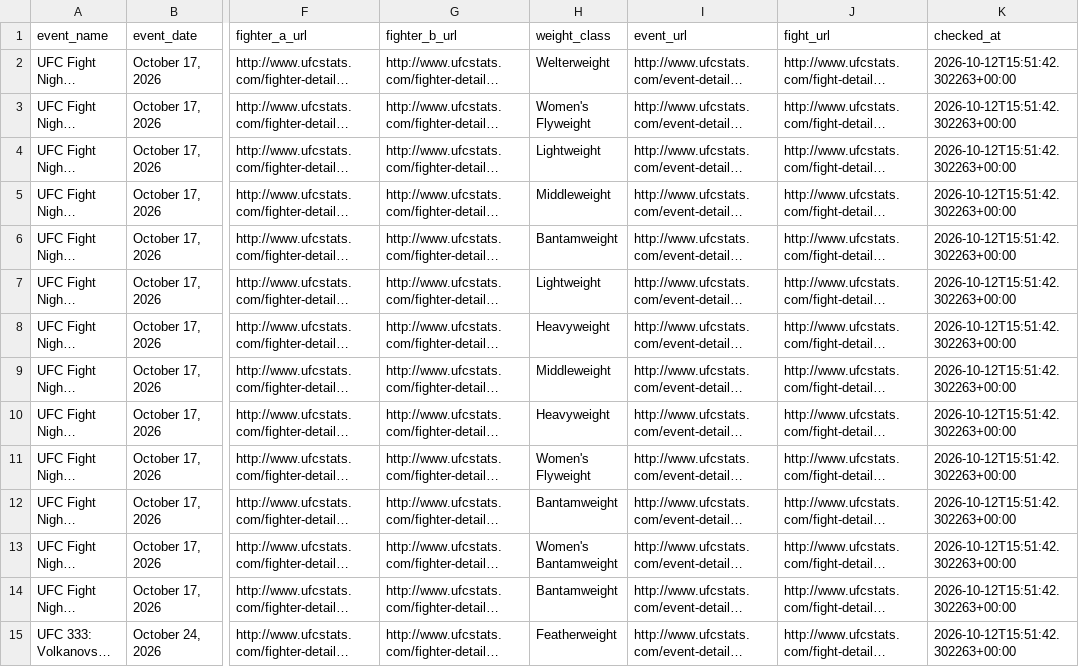
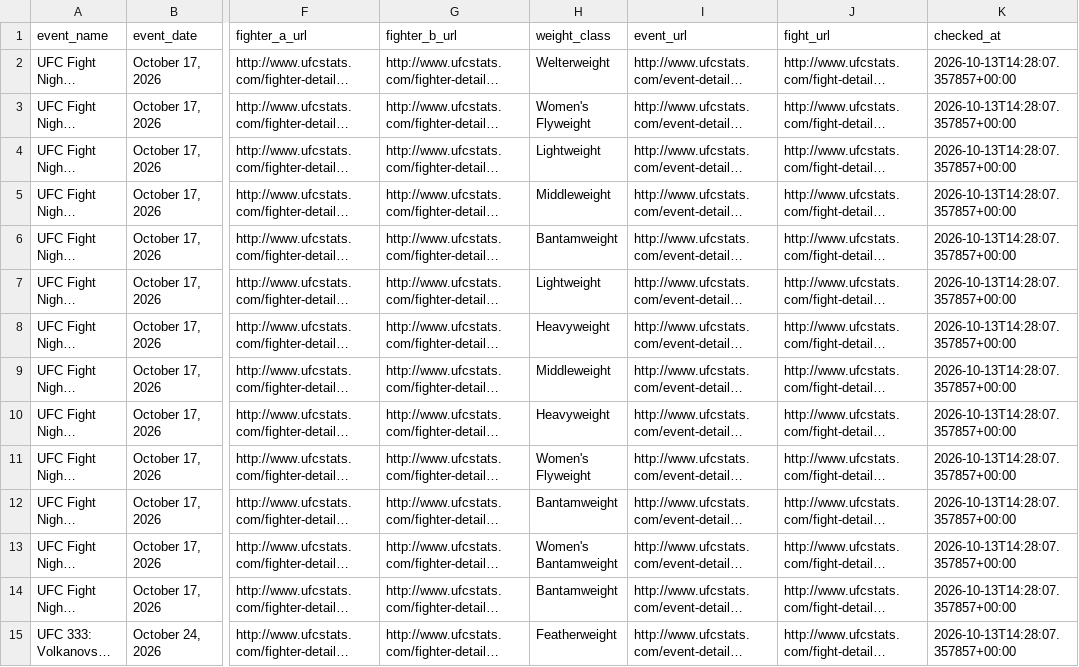
Before and after one commit to sockybobocky/ufc-data, a CSV file: ufc_upcoming_events.csv, drawn as a sheet; only a part is shown, gaps mark what is left out; long unchanged cells end in …; the diff covers the shown part only; the diff names each change by its address in the sheet, - before the commit and + after, or states it on an @@ line.

```diff
--- a/ufc_upcoming_events.csv
+++ b/ufc_upcoming_events.csv
-K2:K15 (checked_at): 2026-10-12T15:51:42.302263+00:00
+K2:K15 (checked_at): 2026-10-13T14:28:07.357857+00:00
```
Also changed, not shown: 44 edited cells elsewhere in this file, 1 other file.
